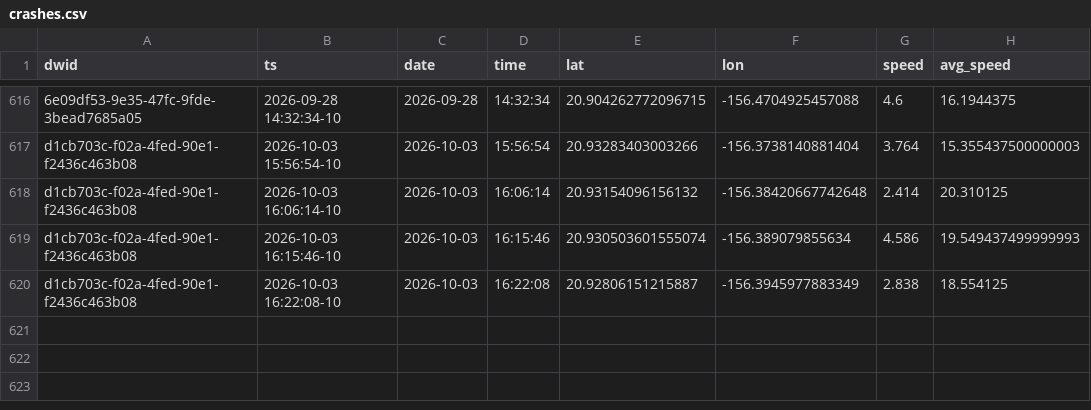
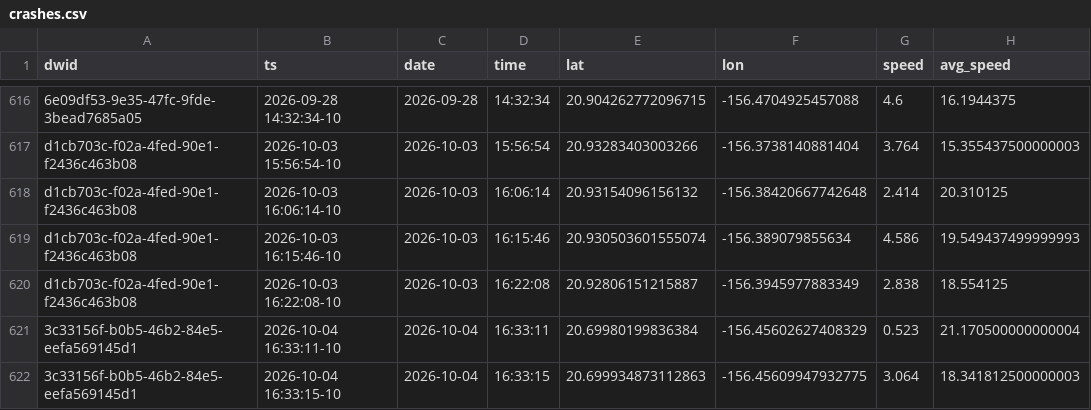
Before and after one commit to dustin/dwp, a CSV file: web/src/data/crashes.csv, drawn as a sheet; only a part is shown, gaps mark what is left out; the diff names each change by its address in the sheet, - before the commit and + after, or states it on an @@ line.

Commit message:
Found my missing run data

```diff
--- a/web/src/data/crashes.csv
+++ b/web/src/data/crashes.csv
+row 621: 3c33156f-b0b5-46b2-84e5-eefa569145d1 | 2026-10-04 16:33:11-10 | 2026-10-04 | 16:33:11 | 20.69980199836384 | -156.45602627408329 | 0.523 | 21.170500000000004
+row 622: 3c33156f-b0b5-46b2-84e5-eefa569145d1 | 2026-10-04 16:33:15-10 | 2026-10-04 | 16:33:15 | 20.699934873112863 | -156.45609947932775 | 3.064 | 18.341812500000003
```
Also changed, not shown: web/src/data/runs.csv, 1 other file.
